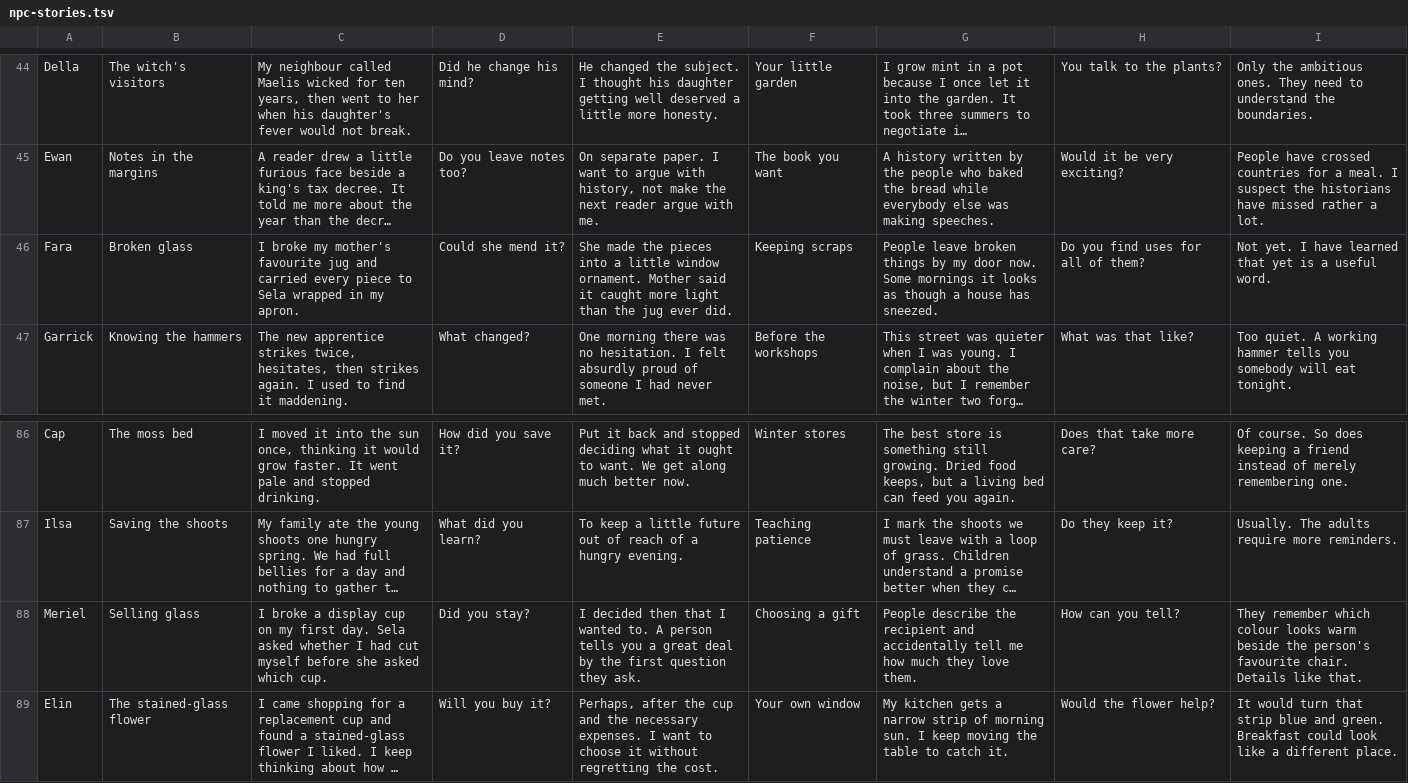
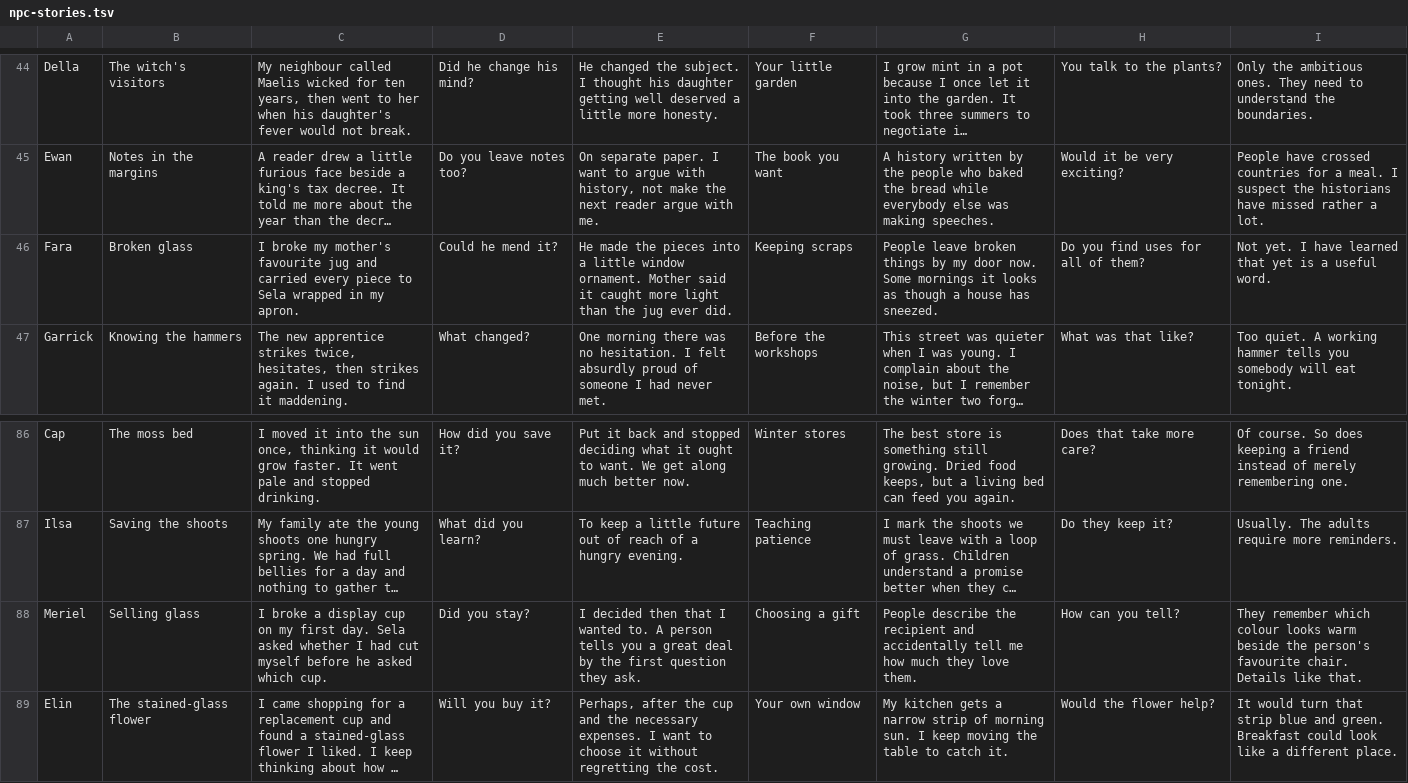
Before and after one commit to kharrisongit/ember, a TSV file: assets/dialogue/npc-stories.tsv, drawn as a sheet; only a part is shown, gaps mark what is left out; long unchanged cells end in …; the diff names each change by its address in the sheet, - before the commit and + after, or states it on an @@ line.

```diff
--- a/assets/dialogue/npc-stories.tsv
+++ b/assets/dialogue/npc-stories.tsv
-D46: Could she mend it?
+D46: Could he mend it?
-E46: She made the…
+E46: He made the…
-C88: …myself before she asked which…
+C88: …myself before he asked which…
```
Also changed, not shown: assets/dialogue/branches/05-snow-school.tsv, 24 other files.
